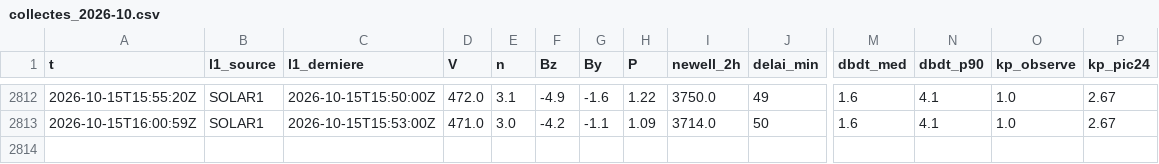
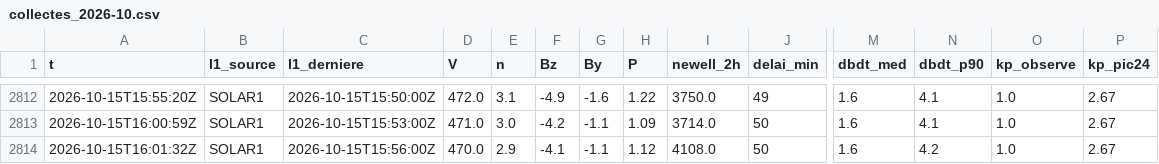
Before and after one commit to Rom1cmoi/veille-cig-france, a CSV file: journal/collectes_2026-10.csv, drawn as a sheet; only a part is shown, gaps mark what is left out; rows hold the shown columns only; the diff names each change by its address in the sheet, - before the commit and + after, or states it on an @@ line.

```diff
--- a/journal/collectes_2026-10.csv
+++ b/journal/collectes_2026-10.csv
+row 2814: 2026-10-15T16:01:32Z | SOLAR1 | 2026-10-15T15:56:00Z | 470.0 | 2.9 | -4.1 | -1.1 | 1.12 | 4108.0 | 50 | 1.6 | 4.2 | 1.0 | 2.67
```
Also changed, not shown: 1 other file.
